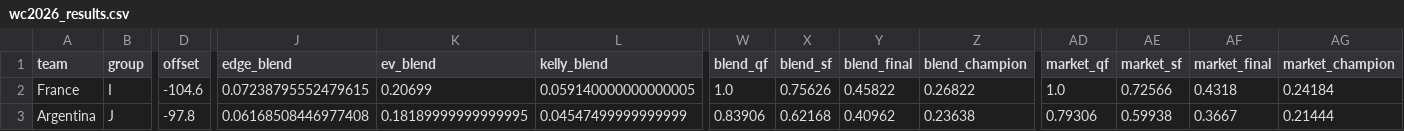
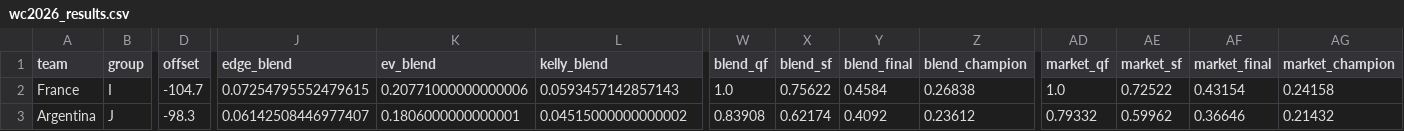
Before and after one commit to WildCamelHyperMedia/wc2026-model, a CSV file: wc2026_results.csv, drawn as a sheet; only a part is shown, gaps mark what is left out; the diff covers the shown part only; the diff names each change by its address in the sheet, - before the commit and + after, or states it on an @@ line.

```diff
--- a/wc2026_results.csv
+++ b/wc2026_results.csv
-D2 (offset): -104.6
+D2 (offset): -104.7
-J2 (edge_blend): 0.07238795552479615
+J2 (edge_blend): 0.07254795552479615
-K2 (ev_blend): 0.20699
+K2 (ev_blend): 0.20771000000000006
-L2 (kelly_blend): 0.059140000000000005
+L2 (kelly_blend): 0.0593457142857143
-X2 (blend_sf): 0.75626
+X2 (blend_sf): 0.75622
-Y2 (blend_final): 0.45822
+Y2 (blend_final): 0.4584
-Z2 (blend_champion): 0.26822
+Z2 (blend_champion): 0.26838
-AE2 (market_sf): 0.72566
+AE2 (market_sf): 0.72522
-AF2 (market_final): 0.4318
+AF2 (market_final): 0.43154
-AG2 (market_champion): 0.24184
+AG2 (market_champion): 0.24158
-D3 (offset): -97.8
+D3 (offset): -98.3
-J3 (edge_blend): 0.06168508446977408
+J3 (edge_blend): 0.06142508446977407
-K3 (ev_blend): 0.18189999999999995
+K3 (ev_blend): 0.1806000000000001
-L3 (kelly_blend): 0.04547499999999999
+L3 (kelly_blend): 0.04515000000000002
-W3 (blend_qf): 0.83906
+W3 (blend_qf): 0.83908
-X3 (blend_sf): 0.62168
+X3 (blend_sf): 0.62174
-Y3 (blend_final): 0.40962
+Y3 (blend_final): 0.4092
-Z3 (blend_champion): 0.23638
+Z3 (blend_champion): 0.23612
-AD3 (market_qf): 0.79306
+AD3 (market_qf): 0.79332
-AE3 (market_sf): 0.59938
+AE3 (market_sf): 0.59962
-AF3 (market_final): 0.3667
+AF3 (market_final): 0.36646
-AG3 (market_champion): 0.21444
+AG3 (market_champion): 0.21432
```
Also changed, not shown: 126 edited cells elsewhere in this file, wc2026_matches.csv, 7 other files.
